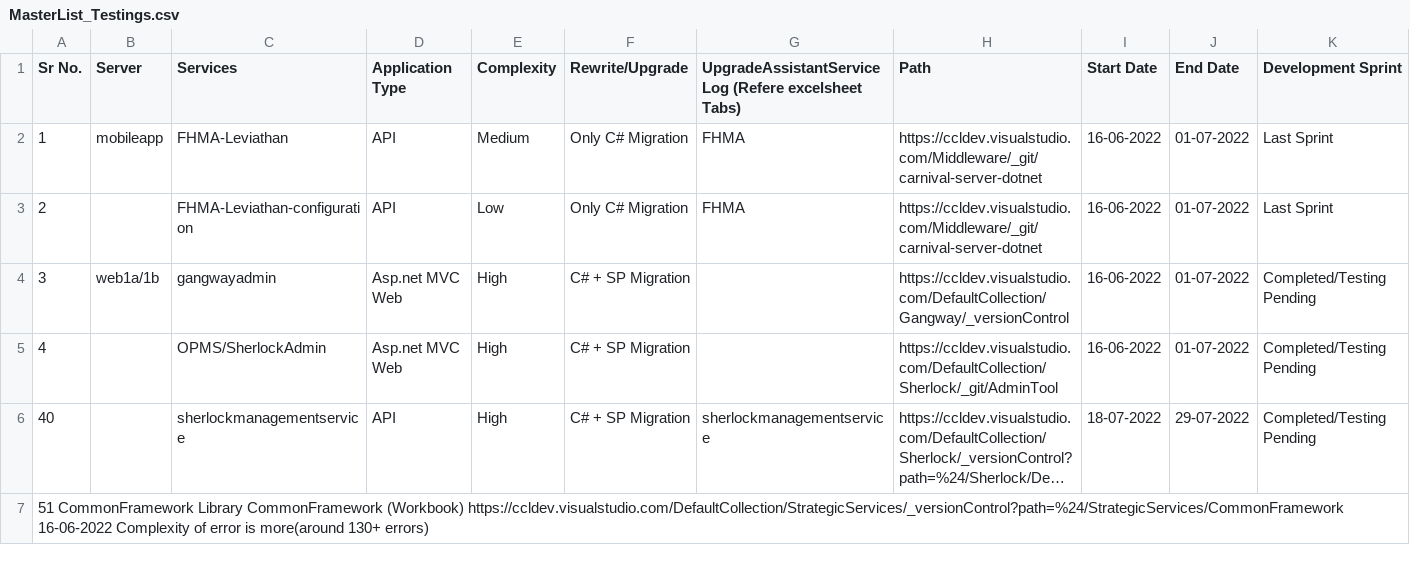
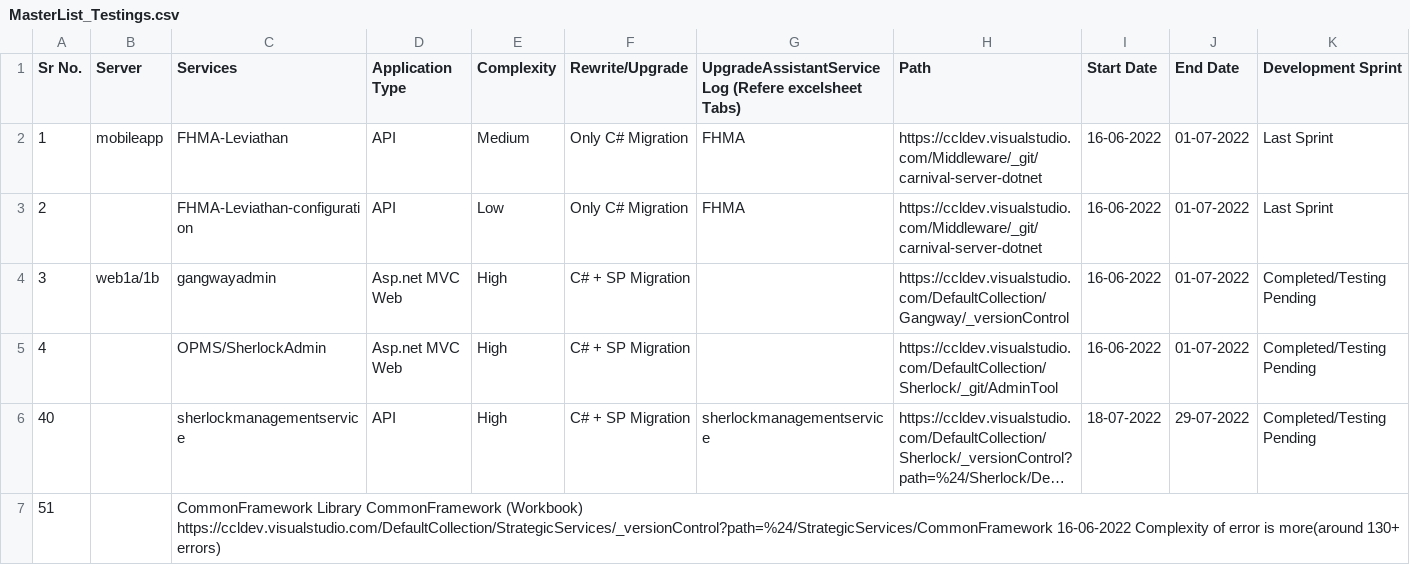
Before and after one commit to Sachin4511/Batchfiledemo, a CSV file: MasterList_Testings.csv, drawn as a sheet; only a part is shown; long unchanged cells end in …; removed rows and columns are numbered as before the commit, all else as after; rows hold the shown columns only; the diff names each change by its address in the sheet, - before the commit and + after, or states it on an @@ line.

Commit message:
Update MasterList_Testings.csv

```diff
--- a/MasterList_Testings.csv
+++ b/MasterList_Testings.csv
-row 7: 51 CommonFramework Library CommonFramework (Workbook) https://ccldev.visualstudio.com/DefaultCollection/StrategicServices/_versionControl?path=%24/StrategicServices/CommonFramework 16-06-2022 Complexity of error is more(around 130+ errors)
+row 7: 51 |  | CommonFramework Library CommonFramework (Workbook) https://ccldev.visualstudio.com/DefaultCollection/StrategicServices/_versionControl?path=%24/StrategicServices/CommonFramework 16-06-2022 Complexity of error is more(around 130+ errors)
```
